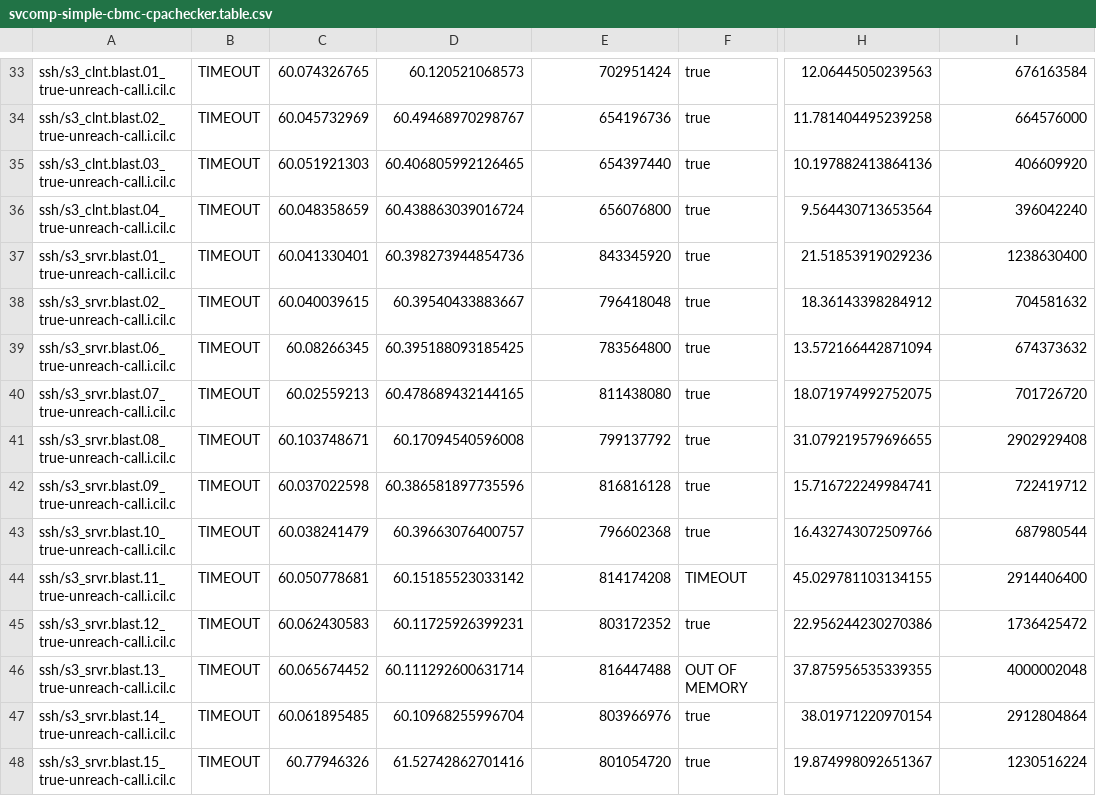
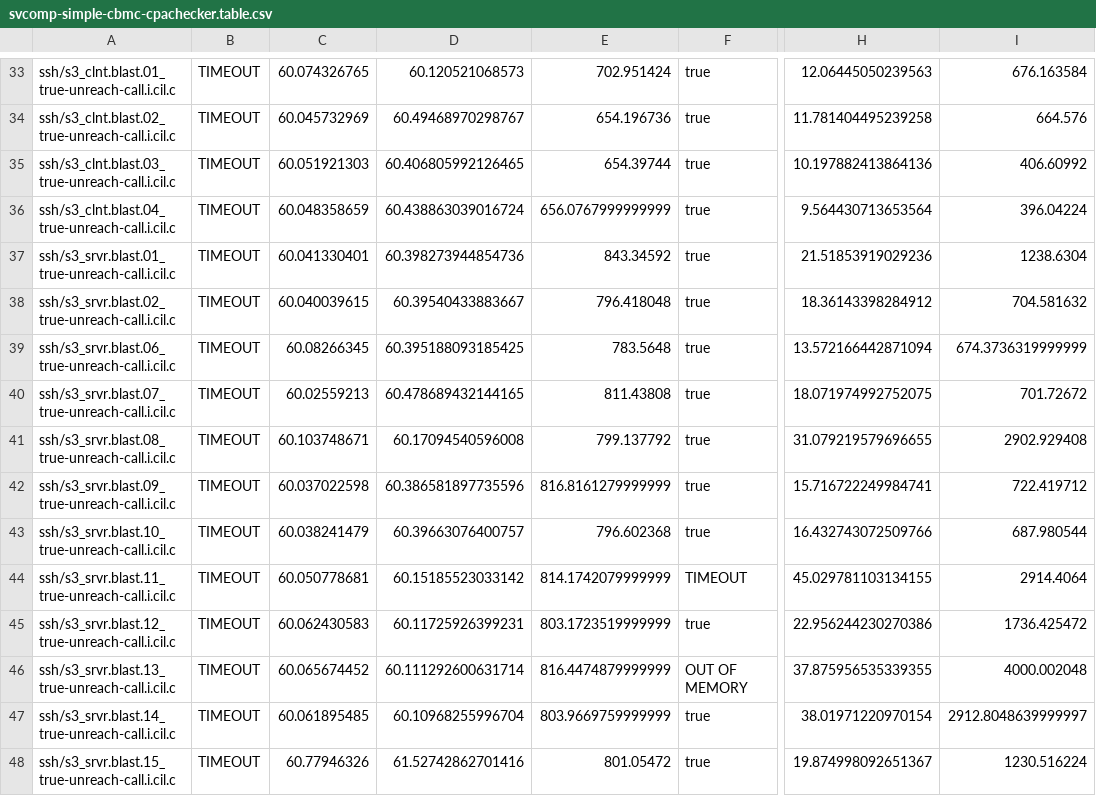
Before and after one commit to sosy-lab/benchexec, a CSV file: example-table/svcomp-simple-cbmc-cpachecker.table.csv, drawn as a sheet; only a part is shown, gaps mark what is left out; the diff covers the shown part only; the diff names each change by its address in the sheet, - before the commit and + after, or states it on an @@ line.

```diff
--- a/example-table/svcomp-simple-cbmc-cpachecker.table.csv
+++ b/example-table/svcomp-simple-cbmc-cpachecker.table.csv
-E33: 702951424
+E33: 702.951424
-I33: 676163584
+I33: 676.163584
-E34: 654196736
+E34: 654.196736
-I34: 664576000
+I34: 664.576
-E35: 654397440
+E35: 654.39744
-I35: 406609920
+I35: 406.60992
-E36: 656076800
+E36: 656.0767999999999
-I36: 396042240
+I36: 396.04224
-E37: 843345920
+E37: 843.34592
-I37: 1238630400
+I37: 1238.6304
-E38: 796418048
+E38: 796.418048
-I38: 704581632
+I38: 704.581632
-E39: 783564800
+E39: 783.5648
-I39: 674373632
+I39: 674.3736319999999
-E40: 811438080
+E40: 811.43808
-I40: 701726720
+I40: 701.72672
-E41: 799137792
+E41: 799.137792
-I41: 2902929408
+I41: 2902.929408
-E42: 816816128
+E42: 816.8161279999999
-I42: 722419712
+I42: 722.419712
-E43: 796602368
+E43: 796.602368
-I43: 687980544
+I43: 687.980544
-E44: 814174208
+E44: 814.1742079999999
-I44: 2914406400
+I44: 2914.4064
-E45: 803172352
+E45: 803.1723519999999
-I45: 1736425472
+I45: 1736.425472
-E46: 816447488
+E46: 816.4474879999999
-I46: 4000002048
+I46: 4000.002048
-E47: 803966976
+E47: 803.9669759999999
-I47: 2912804864
+I47: 2912.8048639999997
-E48: 801054720
+E48: 801.05472
-I48: 1230516224
+I48: 1230.516224
```
Also changed, not shown: 66 edited cells elsewhere in this file, example-table/svcomp-simple-cbmc-cpachecker.diff.csv, 3 other files.
